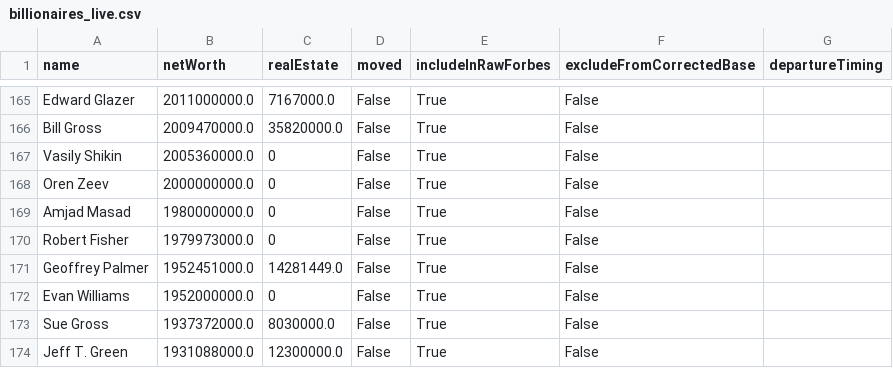
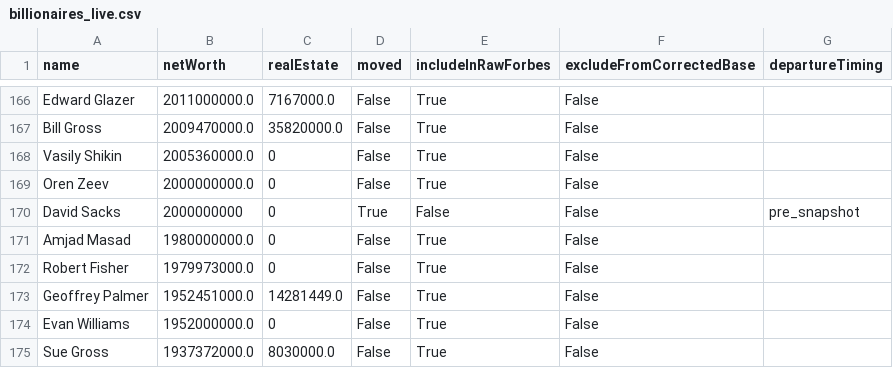
Before and after one commit to PolicyEngine/california-wealth-tax, a CSV file: data/billionaires_live.csv, drawn as a sheet; only a part is shown, gaps mark what is left out; the shorter side is filled out with more unchanged rows; the diff covers the shown part only.

Commit message:
Clarify migration modeling and snapshot selection

```diff
--- a/data/billionaires_live.csv
+++ b/data/billionaires_live.csv
@@ -168,2 +169,3 @@ Vasily Shikin,2005360000.0,0,False,True,False,
 Oren Zeev,2000000000.0,0,False,True,False,
+David Sacks,2000000000,0,True,False,False,pre_snapshot
 Amjad Masad,1980000000.0,0,False,True,False,
```
Also changed, not shown: 4 added rows, 3 removed rows, 1 moved row and 1 edited cell elsewhere in this file, 6 other files.
